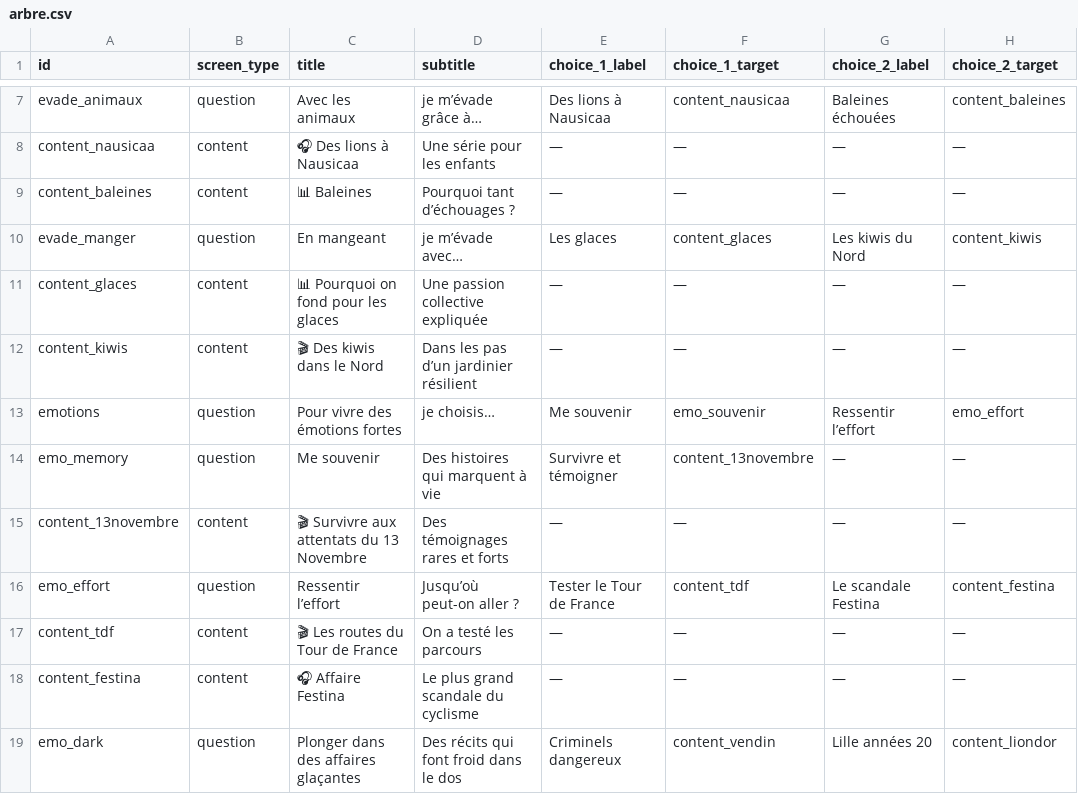
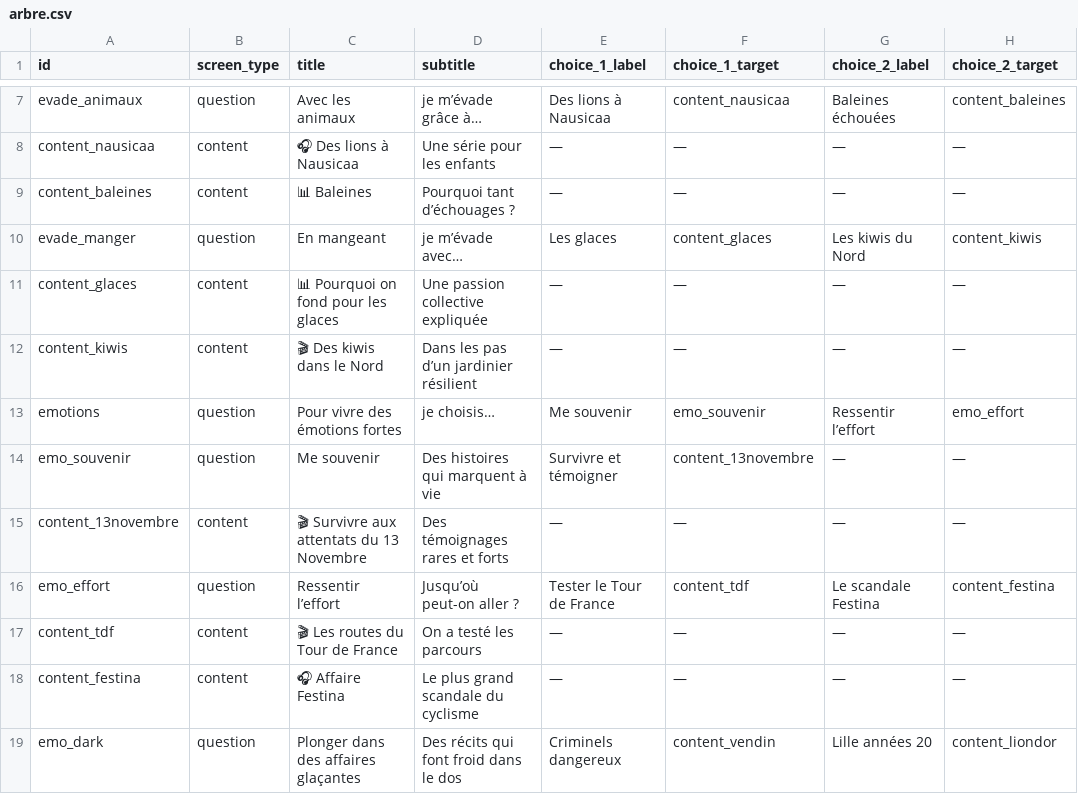
Before and after one commit to JulienDepelchin/retro_2025, a CSV file: data/arbre.csv, drawn as a sheet; only a part is shown, gaps mark what is left out; the diff names each change by its address in the sheet, - before the commit and + after, or states it on an @@ line.

Commit message:
Update arbre.csv

```diff
--- a/data/arbre.csv
+++ b/data/arbre.csv
-A14 (id): emo_memory
+A14 (id): emo_souvenir
```
